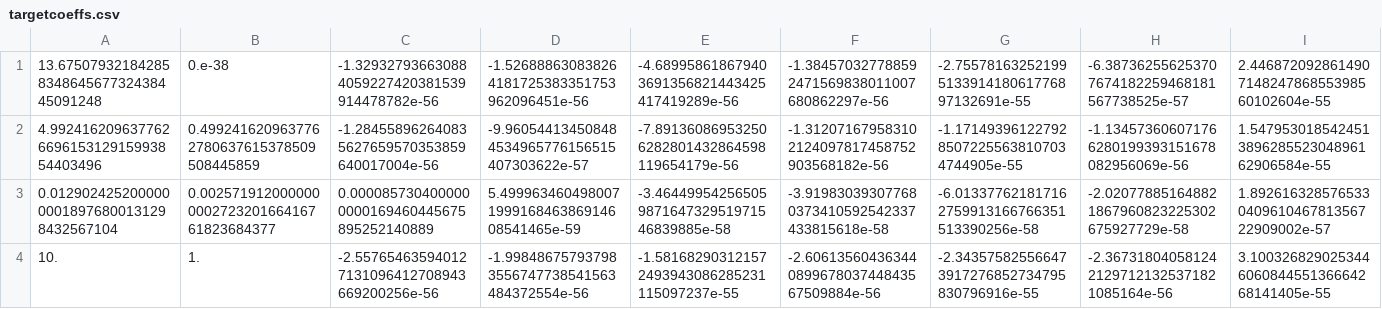
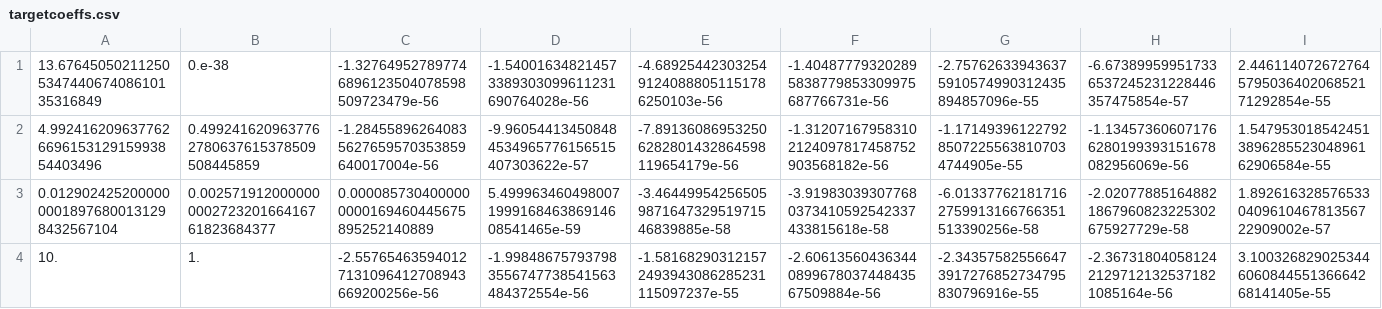
Before and after one commit to WilliamBennett39/PCE_UQ, a CSV file: targetcoeffs.csv, drawn as a sheet; only a part is shown; removed rows and columns are numbered as before the commit, all else as after; rows hold the shown columns only; the diff names each change by its address in the sheet, - before the commit and + after, or states it on an @@ line.

```diff
--- a/targetcoeffs.csv
+++ b/targetcoeffs.csv
-row 1: 13.67507932184285834864567732438445091248 | 0.e-38 | -1.329327936630884059227420381539914478782e-56 | -1.526888630838264181725383351753962096451e-56 | -4.689958618679403691356821443425417419289e-56 | -1.384570327788592471569838011007680862297e-56 | -2.75578163252199513391418061776897132691e-55 | -6.387362556253707674182259468181567738525e-57 | 2.446872092861490714824786855398560102604e-55
+row 1: 13.67645050211250534744067408610135316849 | 0.e-38 | -1.327649527897746896123504078598509723479e-56 | -1.540016348214573389303099611231690764028e-56 | -4.6892544230325491240888051151786250103e-56 | -1.404877793202895838779853309975687766731e-56 | -2.757626339436375910574990312435894857096e-55 | -6.673899599517336537245231228446357475854e-57 | 2.446114072672764579503640206852171292854e-55
```
Also changed, not shown: allcoeffs.csv, allcoeffs_he.csv, 8 other files.
